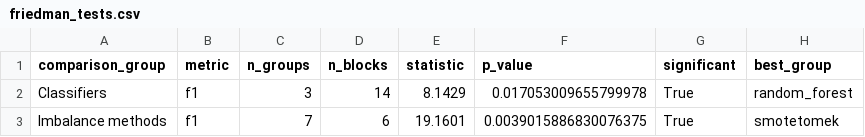
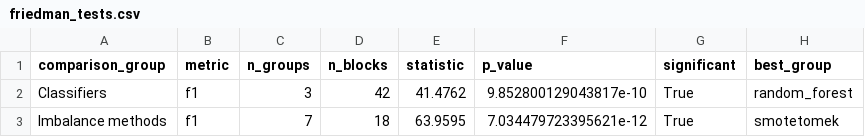
Before and after one commit to pratickpaudel/Dissertation, a CSV file: code/results/friedman_tests.csv, drawn as a sheet.

```diff
--- a/code/results/friedman_tests.csv
+++ b/code/results/friedman_tests.csv
@@ -1,3 +1,3 @@
 comparison_group,metric,n_groups,n_blocks,statistic,p_value,significant,best_group
-Classifiers,f1,3,14,8.1429,0.017053009655799978,True,random_forest
-Imbalance methods,f1,7,6,19.1601,0.0039015886830076375,True,smotetomek
+Classifiers,f1,3,42,41.4762,9.852800129043817e-10,True,random_forest
+Imbalance methods,f1,7,18,63.9595,7.034479723395621e-12,True,smotetomek
```
Also changed, not shown: code/results/mcnemar_tests.csv, code/results/posthoc_classifiers.csv, 21 other files.
